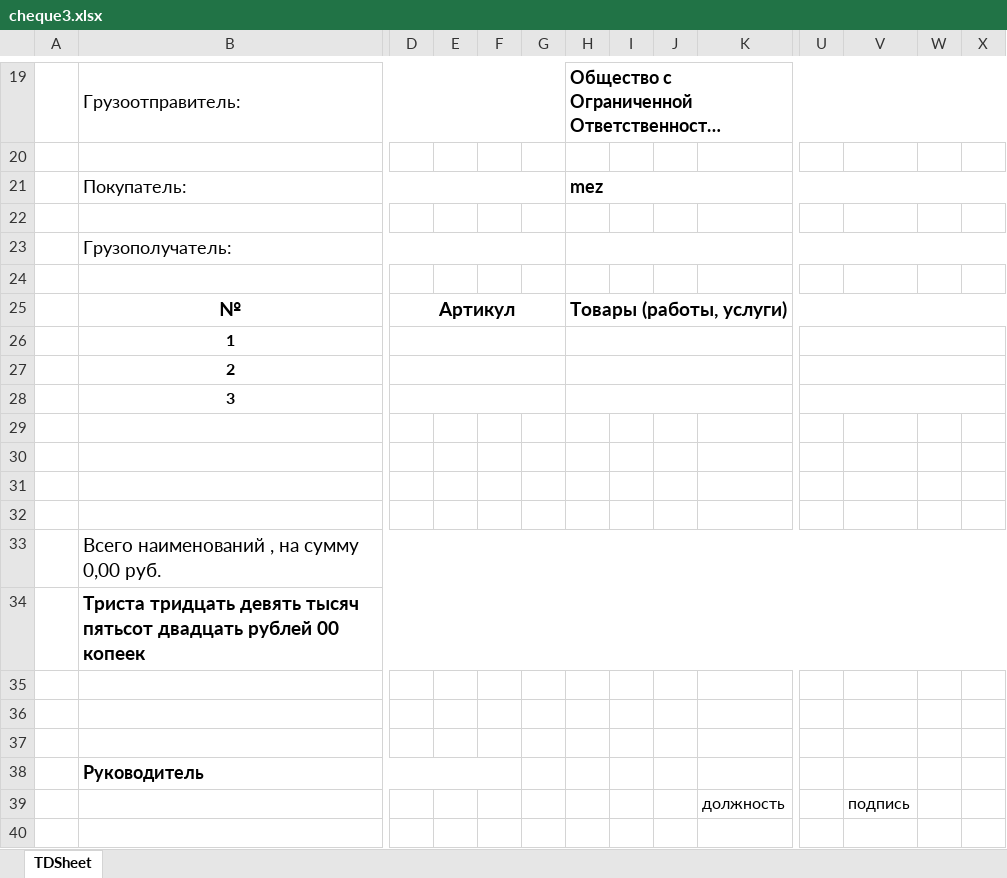
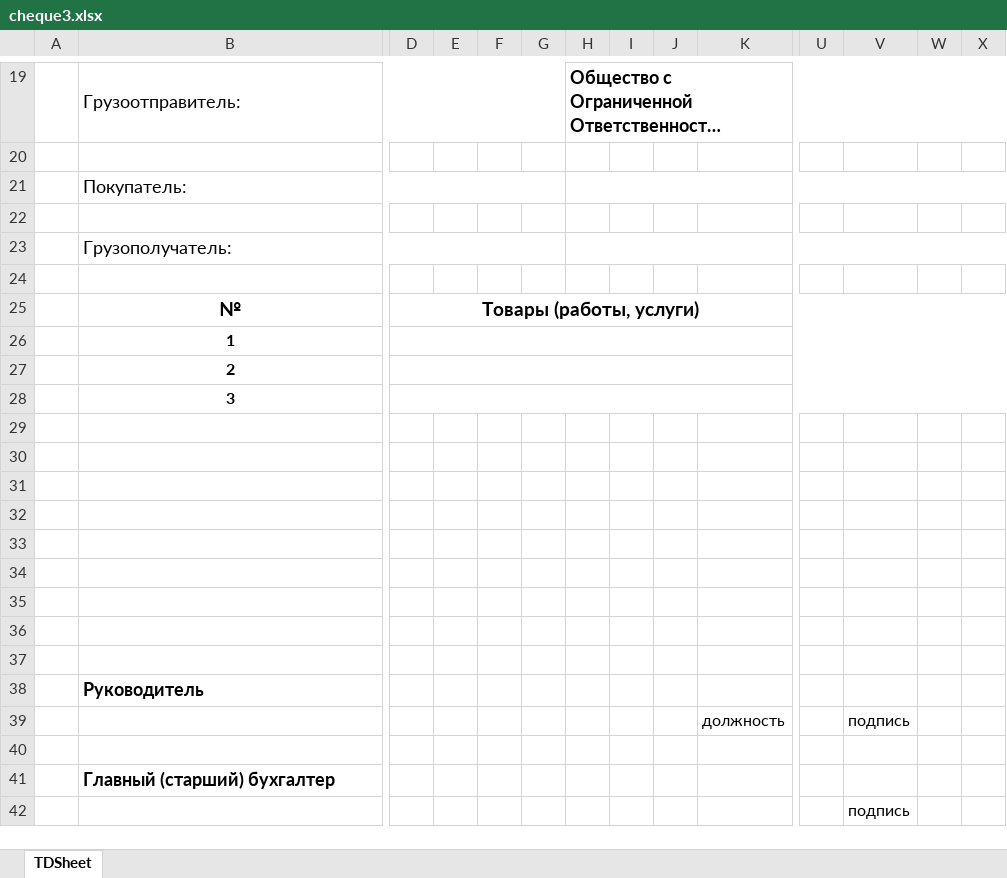
Before and after one commit to HarryMath/mez-shop-api, an Excel workbook: src/main/resources/cheque3.xlsx, sheet TDSheet, drawn as a sheet; only a part is shown, gaps mark what is left out; the shorter side is filled out with more unchanged rows; long unchanged cells end in …; values as stored, in another font and other column widths than the file's, no borders; the diff covers the shown part only; the diff names each change by its address in the sheet, - before the commit and + after, or states it on an @@ line.

```diff
--- a/src/main/resources/cheque3.xlsx (sheet TDSheet)
+++ b/src/main/resources/cheque3.xlsx (sheet TDSheet)
-H21: mez
+H21: (empty)
-D25: Артикул
+D25: Товары (работы, услуги)
-D25:G25 merged
+D25:X25 merged
-H25: Товары (работы, услуги)
+H25: (empty)
-H25:X25 merged
-D26:G26 merged
+D26:X26 merged
-H26:T26 merged
-U26:X26 merged
-D27:G27 merged
+D27:X27 merged
-H27:T27 merged
-U27:X27 merged
-D28:G28 merged
+D28:X28 merged
-H28:T28 merged
-U28:X28 merged
-B33: Всего наименований , на сумму 0,00 руб.
+B33: (empty)
-B33:AH33 merged
-B34: Триста тридцать девять тысяч пятьсот двадцать рублей 00 копеек
+B34: (empty)
-B34:AH34 merged
-B38:F38 merged
```
Also changed, not shown: 7 removed rows, 1 edited cell and merged cells elsewhere in this sheet, src/main/resources/cheque.xlsx, src/main/resources/cheque1.xlsx, 5 other files.
